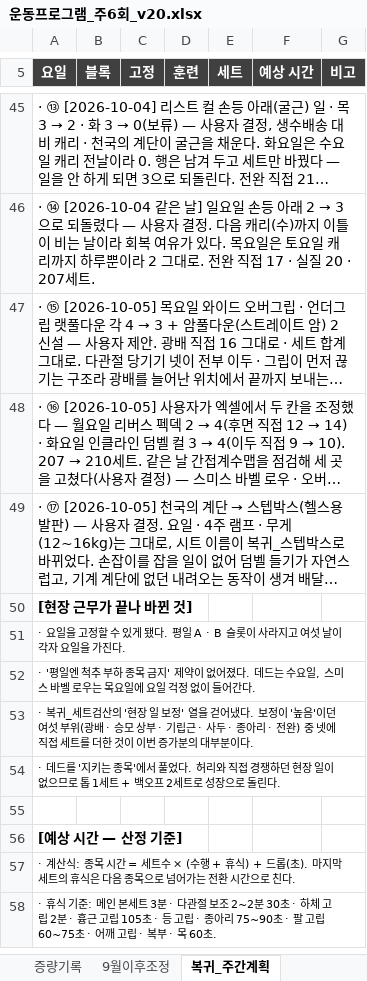
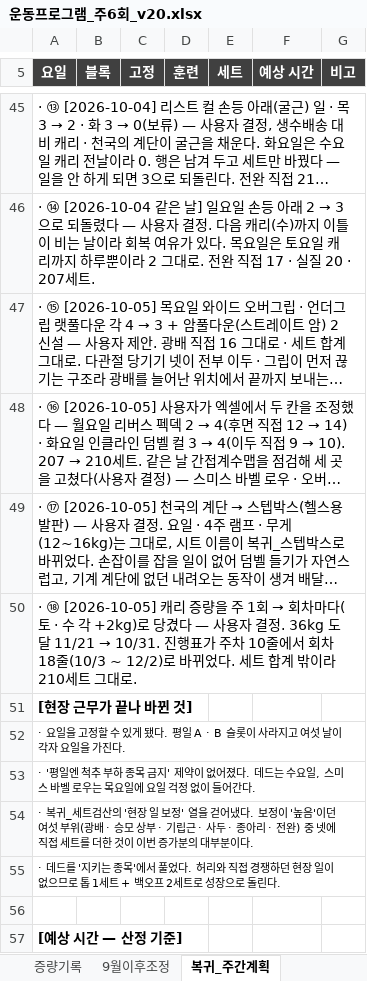
Before and after one commit to ktmffl-max/health1234, an Excel workbook: 운동프로그램_주6회_v20.xlsx, sheet 복귀_주간계획, drawn as a sheet; only a part is shown, gaps mark what is left out; the shorter side is filled out with more unchanged rows; long unchanged cells end in …; values as stored, in another font and other column widths than the file's, no borders; the diff names each change by its address in the sheet, - before the commit and + after, or states it on an @@ line.

```diff
--- a/운동프로그램_주6회_v20.xlsx (sheet 복귀_주간계획)
+++ b/운동프로그램_주6회_v20.xlsx (sheet 복귀_주간계획)
+row 50: · ⑱ [2026-10-05] 캐리 증량을 주 1회 → 회차마다(토 · 수 각 +2kg)로 당겼다 — 사용자 결정. 36kg 도달 11/21 → 10/31. 진행표가 주차 10줄에서 회차 18줄(10/3 ~ 12/2)로 바뀌었다. 세트 합계 밖이라 210세트 그대로.
```
Also changed, not shown: sheet 복귀_캐리, sheet 복귀_월_가슴, formulas that keep their value, 6 other files.
